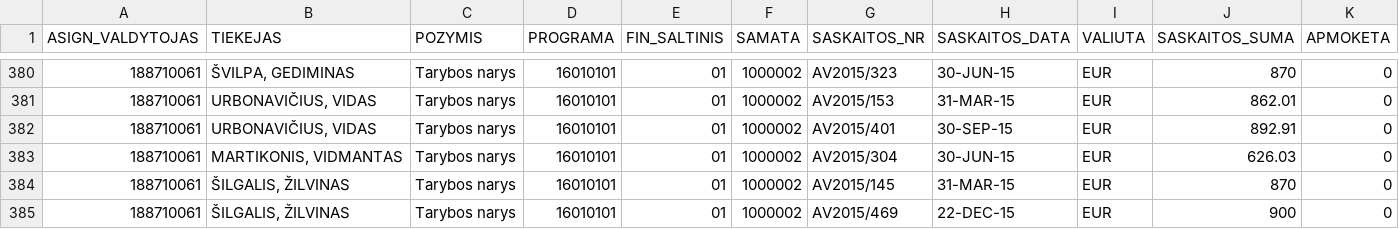
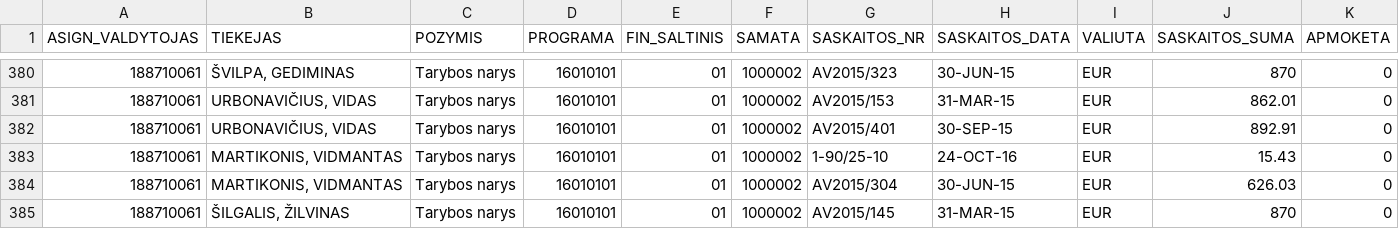
Before and after one commit to vilnius/taryba, a CSV file: expenses/expenses.csv, drawn as a sheet; only a part is shown, gaps mark what is left out; the shorter side is filled out with more unchanged rows; rows hold the shown columns only; the diff names each change by its address in the sheet, - before the commit and + after, or states it on an @@ line.

```diff
--- a/expenses/expenses.csv
+++ b/expenses/expenses.csv
+row 383: 188710061 | MARTIKONIS, VIDMANTAS | Tarybos narys | 16010101 | 01 | 1000002 | 1-90/25-10 | 24-OCT-16 | EUR | 15.43 | 0
```
Also changed, not shown: data/meeting_groups.csv, data/meetings.csv, 4 other files.
